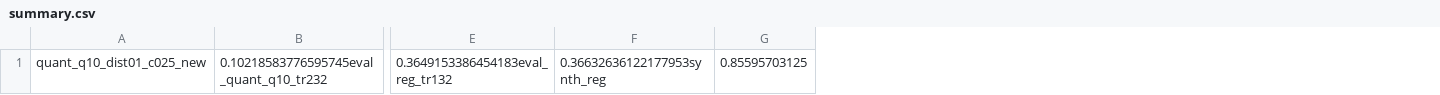
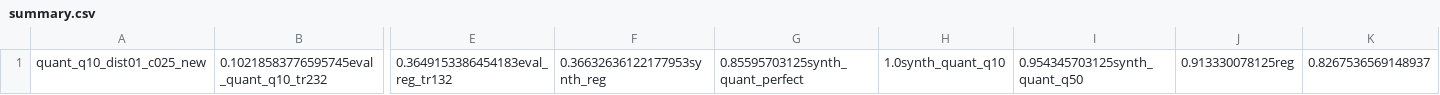
Before and after one commit to Reason239/rl-dssm, a CSV file: experiments/summary.csv, drawn as a sheet; only a part is shown, gaps mark what is left out; removed rows and columns are numbered as before the commit, all else as after; the diff names each change by its address in the sheet, - before the commit and + after, or states it on an @@ line.

```diff
--- a/experiments/summary.csv
+++ b/experiments/summary.csv
-column G, row 1: 0.85595703125
+column G, row 1: 0.85595703125synth_quant_perfect
+column H, row 1: 1.0synth_quant_q10
+column I, row 1: 0.954345703125synth_quant_q50
+column J, row 1: 0.913330078125reg
+column K, row 1: 0.8267536569148937
```
Also changed, not shown: 37 other files.
